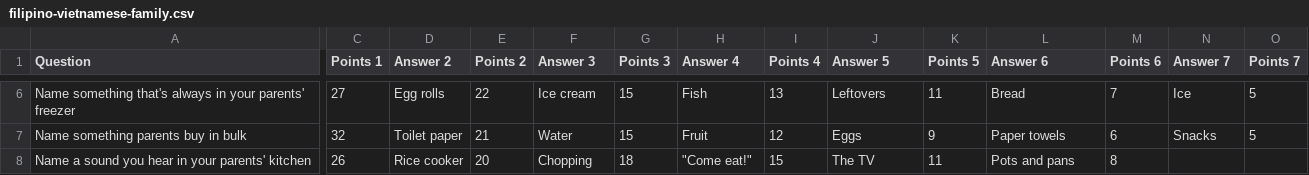
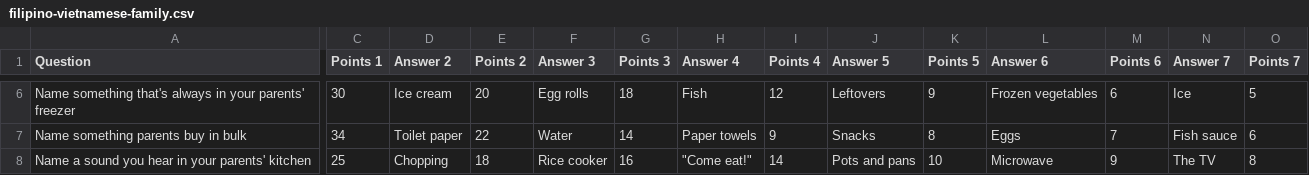
Before and after one commit to miketruong19/FF, a CSV file: filipino-vietnamese-family.csv, drawn as a sheet; only a part is shown, gaps mark what is left out; the diff covers the shown part only; the diff names each change by its address in the sheet, - before the commit and + after, or states it on an @@ line.

```diff
--- a/filipino-vietnamese-family.csv
+++ b/filipino-vietnamese-family.csv
-C6 (Points 1): 27
+C6 (Points 1): 30
-D6 (Answer 2): Egg rolls
+D6 (Answer 2): Ice cream
-E6 (Points 2): 22
+E6 (Points 2): 20
-F6 (Answer 3): Ice cream
+F6 (Answer 3): Egg rolls
-G6 (Points 3): 15
+G6 (Points 3): 18
-I6 (Points 4): 13
+I6 (Points 4): 12
-K6 (Points 5): 11
+K6 (Points 5): 9
-L6 (Answer 6): Bread
+L6 (Answer 6): Frozen vegetables
-M6 (Points 6): 7
+M6 (Points 6): 6
-C7 (Points 1): 32
+C7 (Points 1): 34
-E7 (Points 2): 21
+E7 (Points 2): 22
-G7 (Points 3): 15
+G7 (Points 3): 14
-H7 (Answer 4): Fruit
+H7 (Answer 4): Paper towels
-I7 (Points 4): 12
+I7 (Points 4): 9
-J7 (Answer 5): Eggs
+J7 (Answer 5): Snacks
-K7 (Points 5): 9
+K7 (Points 5): 8
-L7 (Answer 6): Paper towels
+L7 (Answer 6): Eggs
-M7 (Points 6): 6
+M7 (Points 6): 7
-N7 (Answer 7): Snacks
+N7 (Answer 7): Fish sauce
-O7 (Points 7): 5
+O7 (Points 7): 6
-C8 (Points 1): 26
+C8 (Points 1): 25
-D8 (Answer 2): Rice cooker
+D8 (Answer 2): Chopping
-E8 (Points 2): 20
+E8 (Points 2): 18
-F8 (Answer 3): Chopping
+F8 (Answer 3): Rice cooker
-G8 (Points 3): 18
+G8 (Points 3): 16
-I8 (Points 4): 15
+I8 (Points 4): 14
-J8 (Answer 5): The TV
+J8 (Answer 5): Pots and pans
-K8 (Points 5): 11
+K8 (Points 5): 10
-L8 (Answer 6): Pots and pans
+L8 (Answer 6): Microwave
-M8 (Points 6): 8
+M8 (Points 6): 9
-N8 (Answer 7): (empty)
+N8 (Answer 7): The TV
-O8 (Points 7): (empty)
+O8 (Points 7): 8
```
Also changed, not shown: 143 edited cells elsewhere in this file.
